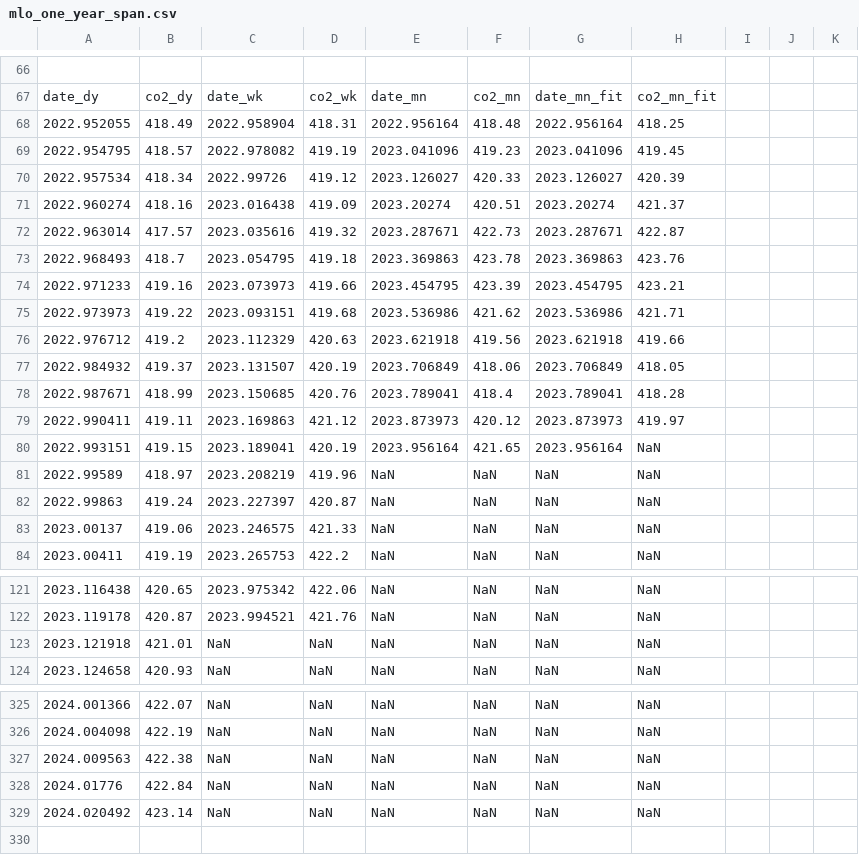
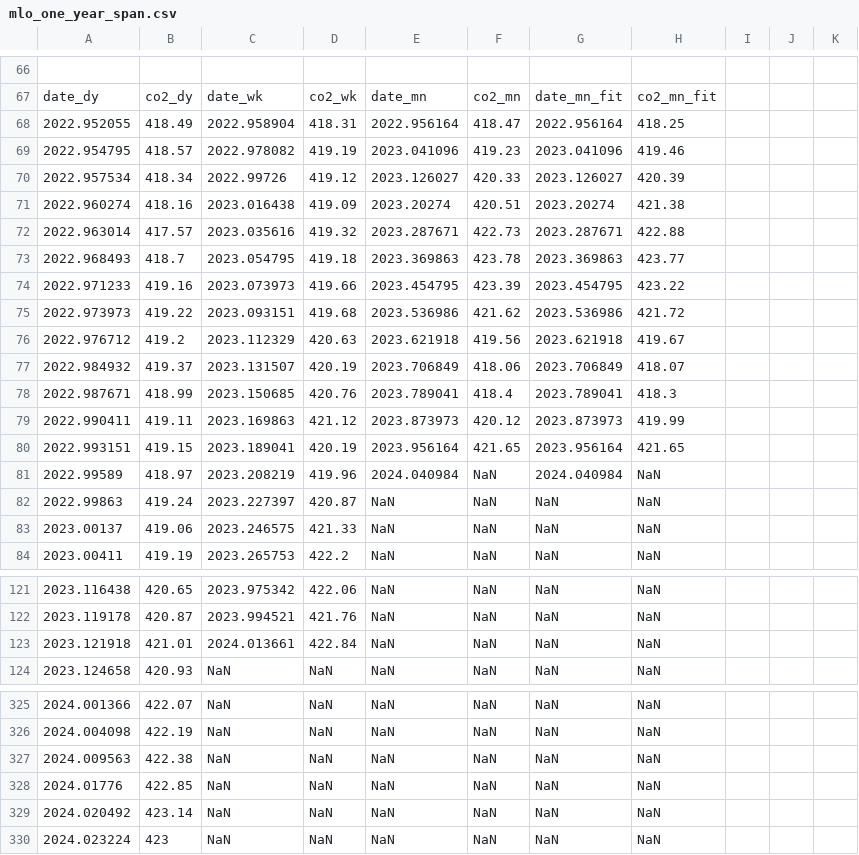
Before and after one commit to sio-co2o2/keelingcurve_notebooks, a CSV file: preliminary_data/mlo/mlo_one_year_span.csv, drawn as a sheet; only a part is shown, gaps mark what is left out.

```diff
--- a/preliminary_data/mlo/mlo_one_year_span.csv
+++ b/preliminary_data/mlo/mlo_one_year_span.csv
@@ -69,16 +69,16 @@
 date_dy,co2_dy,date_wk,co2_wk,date_mn,co2_mn,date_mn_fit,co2_mn_fit
-2022.952055,418.49,2022.958904,418.31,2022.956164,418.48,2022.956164,418.25
-2022.954795,418.57,2022.978082,419.19,2023.041096,419.23,2023.041096,419.45
+2022.952055,418.49,2022.958904,418.31,2022.956164,418.47,2022.956164,418.25
+2022.954795,418.57,2022.978082,419.19,2023.041096,419.23,2023.041096,419.46
 2022.957534,418.34,2022.99726,419.12,2023.126027,420.33,2023.126027,420.39
-2022.960274,418.16,2023.016438,419.09,2023.20274,420.51,2023.20274,421.37
-2022.963014,417.57,2023.035616,419.32,2023.287671,422.73,2023.287671,422.87
-2022.968493,418.7,2023.054795,419.18,2023.369863,423.78,2023.369863,423.76
-2022.971233,419.16,2023.073973,419.66,2023.454795,423.39,2023.454795,423.21
-2022.973973,419.22,2023.093151,419.68,2023.536986,421.62,2023.536986,421.71
-2022.976712,419.2,2023.112329,420.63,2023.621918,419.56,2023.621918,419.66
-2022.984932,419.37,2023.131507,420.19,2023.706849,418.06,2023.706849,418.05
-2022.987671,418.99,2023.150685,420.76,2023.789041,418.4,2023.789041,418.28
-2022.990411,419.11,2023.169863,421.12,2023.873973,420.12,2023.873973,419.97
-2022.993151,419.15,2023.189041,420.19,2023.956164,421.65,2023.956164,NaN
-2022.99589,418.97,2023.208219,419.96,NaN,NaN,NaN,NaN
+2022.960274,418.16,2023.016438,419.09,2023.20274,420.51,2023.20274,421.38
+2022.963014,417.57,2023.035616,419.32,2023.287671,422.73,2023.287671,422.88
+2022.968493,418.7,2023.054795,419.18,2023.369863,423.78,2023.369863,423.77
+2022.971233,419.16,2023.073973,419.66,2023.454795,423.39,2023.454795,423.22
+2022.973973,419.22,2023.093151,419.68,2023.536986,421.62,2023.536986,421.72
+2022.976712,419.2,2023.112329,420.63,2023.621918,419.56,2023.621918,419.67
+2022.984932,419.37,2023.131507,420.19,2023.706849,418.06,2023.706849,418.07
+2022.987671,418.99,2023.150685,420.76,2023.789041,418.4,2023.789041,418.3
+2022.990411,419.11,2023.169863,421.12,2023.873973,420.12,2023.873973,419.99
+2022.993151,419.15,2023.189041,420.19,2023.956164,421.65,2023.956164,421.65
+2022.99589,418.97,2023.208219,419.96,2024.040984,NaN,2024.040984,NaN
 2022.99863,419.24,2023.227397,420.87,NaN,NaN,NaN,NaN
@@ -124,3 +124,3 @@ date_dy,co2_dy,date_wk,co2_wk,date_mn,co2_mn,date_mn_fit,co2_mn_fit
 2023.119178,420.87,2023.994521,421.76,NaN,NaN,NaN,NaN
-2023.121918,421.01,NaN,NaN,NaN,NaN,NaN,NaN
+2023.121918,421.01,2024.013661,422.84,NaN,NaN,NaN,NaN
 2023.124658,420.93,NaN,NaN,NaN,NaN,NaN,NaN
@@ -329,3 +329,4 @@ date_dy,co2_dy,date_wk,co2_wk,date_mn,co2_mn,date_mn_fit,co2_mn_fit
 2024.009563,422.38,NaN,NaN,NaN,NaN,NaN,NaN
-2024.01776,422.84,NaN,NaN,NaN,NaN,NaN,NaN
+2024.01776,422.85,NaN,NaN,NaN,NaN,NaN,NaN
 2024.020492,423.14,NaN,NaN,NaN,NaN,NaN,NaN
+2024.023224,423,NaN,NaN,NaN,NaN,NaN,NaN
```
Also changed, not shown: preliminary_data/mlo/mlo_full_record_now_span.csv, preliminary_data/mlo/mlo_one_month_span.csv, 2 other files.
